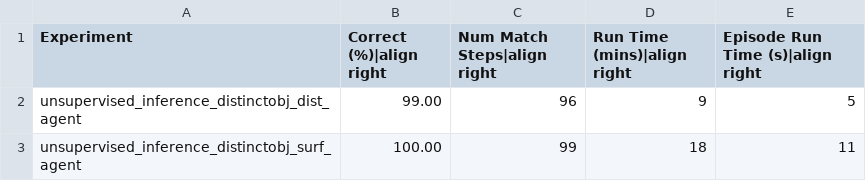
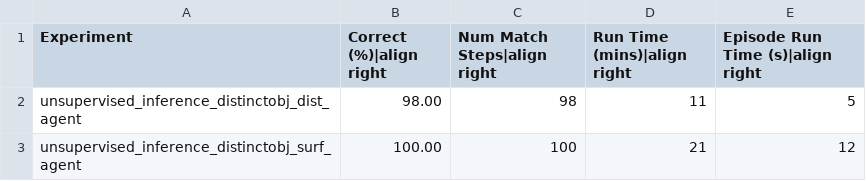
Before and after one commit to tristanls-tbp/tbp.monty, a CSV file: benchmarks/ycb_unsupervised_inference.csv, drawn as a sheet.

Commit message:
refactor!: move `Monty.pre_episode`'s `rng` to `Monty.step` via `RuntimeContext` (#756)

```diff
--- a/benchmarks/ycb_unsupervised_inference.csv
+++ b/benchmarks/ycb_unsupervised_inference.csv
@@ -1,3 +1,3 @@
 Experiment,Correct (%)|align right,Num Match Steps|align right,Run Time (mins)|align right,Episode Run Time (s)|align right
-unsupervised_inference_distinctobj_dist_agent,99.00,96,9,5
-unsupervised_inference_distinctobj_surf_agent,100.00,99,18,11
+unsupervised_inference_distinctobj_dist_agent,98.00,98,11,5
+unsupervised_inference_distinctobj_surf_agent,100.00,100,21,12
```
Also changed, not shown: 26 other files.
